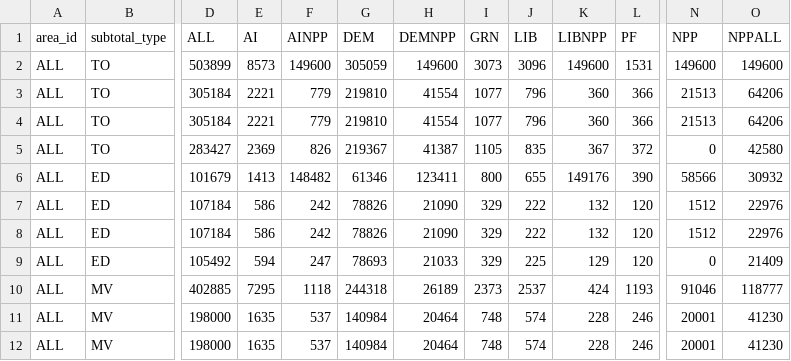
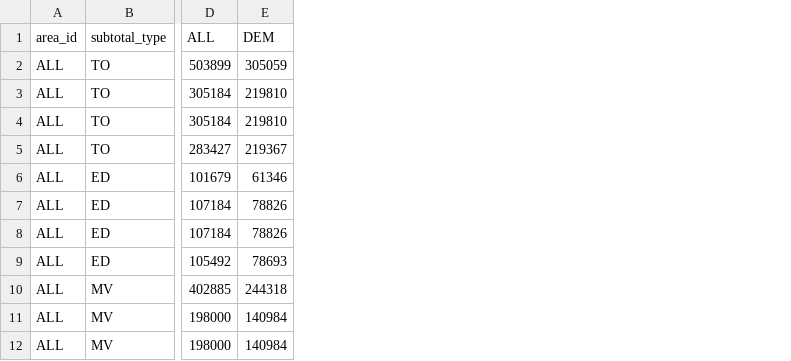
Before and after one commit to OSVTAC/osv-results-reporter, a TSV file: sampledata/minimal-test/resultdata/turnout.tsv, drawn as a sheet; only a part is shown, gaps mark what is left out; the diff names each change by its address in the sheet, - before the commit and + after, or states it on an @@ line.

Commit message:
Delete most parties from the sample turnout.tsv file.

```diff
--- a/sampledata/minimal-test/resultdata/turnout.tsv
+++ b/sampledata/minimal-test/resultdata/turnout.tsv
-column E (AI), rows 2-12: 8573 | 2221 | 2221 | 2369 | 1413 | 586 | 586 | 594 | 7295 | 1635 | 1635
-column F (AINPP), rows 2-12: 149600 | 779 | 779 | 826 | 148482 | 242 | 242 | 247 | 1118 | 537 | 537
-column H (DEMNPP), rows 2-12: 149600 | 41554 | 41554 | 41387 | 123411 | 21090 | 21090 | 21033 | 26189 | 20464 | 20464
-column I (GRN), rows 2-12: 3073 | 1077 | 1077 | 1105 | 800 | 329 | 329 | 329 | 2373 | 748 | 748
-column J (LIB), rows 2-12: 3096 | 796 | 796 | 835 | 655 | 222 | 222 | 225 | 2537 | 574 | 574
-column K (LIBNPP), rows 2-12: 149600 | 360 | 360 | 367 | 149176 | 132 | 132 | 129 | 424 | 228 | 228
-column L (PF), rows 2-12: 1531 | 366 | 366 | 372 | 390 | 120 | 120 | 120 | 1193 | 246 | 246
-column N (NPP), rows 2-12: 149600 | 21513 | 21513 | 0 | 58566 | 1512 | 1512 | 0 | 91046 | 20001 | 20001
-column O (NPPALL), rows 2-12: 149600 | 64206 | 64206 | 42580 | 30932 | 22976 | 22976 | 21409 | 118777 | 41230 | 41230
```
